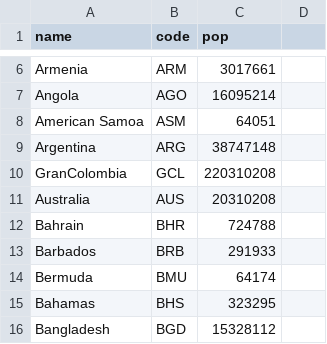
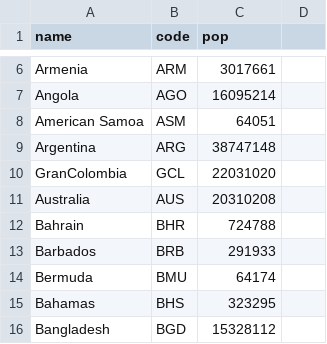
Before and after one commit to Godzilla039/mapasa, a CSV file: world_population.csv, drawn as a sheet; only a part is shown, gaps mark what is left out.

Commit message:
Update world_population.csv

```diff
--- a/world_population.csv
+++ b/world_population.csv
@@ -9,3 +9,3 @@ American Samoa,ASM,64051
 Argentina,ARG,38747148
-GranColombia, GCL, 220310208
+GranColombia, GCL, 22031020
 Australia,AUS,20310208
```
